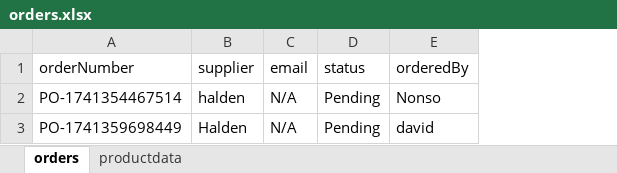
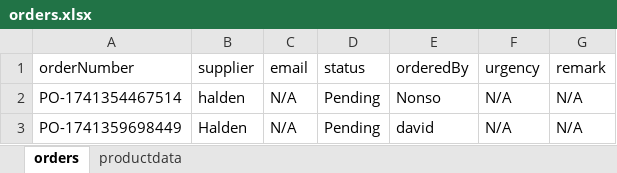
Before and after one commit to DavidUmunna/procurement_api, an Excel workbook: orders.xlsx, sheet orders, drawn as a sheet; values as stored, in another font and other column widths than the file's, no borders; the diff names each change by its address in the sheet, - before the commit and + after, or states it on an @@ line.

```diff
--- a/orders.xlsx (sheet orders)
+++ b/orders.xlsx (sheet orders)
+column F (urgency), rows 2-3: N/A | N/A
+column G (remark), rows 2-3: N/A | N/A
```
Also changed, not shown: sheet productdata, 7 other files.
